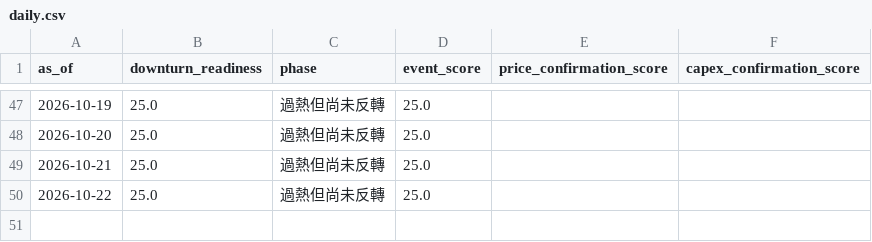
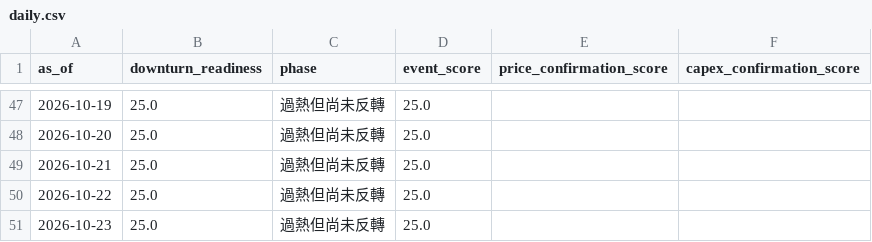
Before and after one commit to cheneddie/TechTicker, a CSV file: data/history/daily.csv, drawn as a sheet; only a part is shown, gaps mark what is left out; the diff names each change by its address in the sheet, - before the commit and + after, or states it on an @@ line.

```diff
--- a/data/history/daily.csv
+++ b/data/history/daily.csv
+row 51: 2026-10-23 | 25.0 | 過熱但尚未反轉 | 25.0
```
Also changed, not shown: 2 other files.
